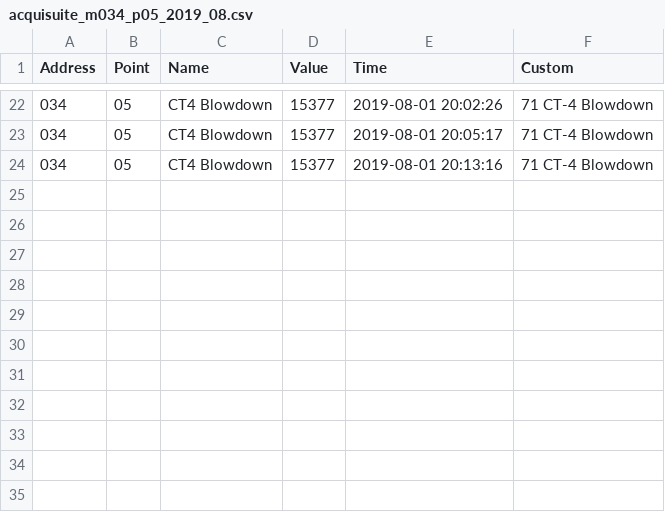
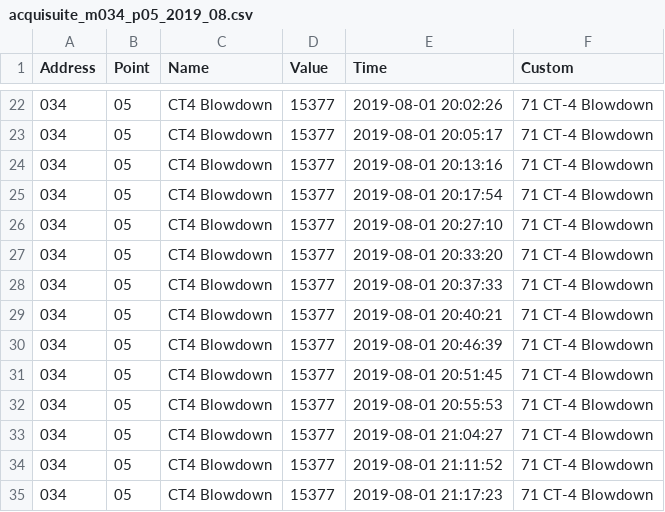
Before and after one commit to ralphou/acquisuite_pipeline, a CSV file: data/acquisuite_m034_p05_2019_08.csv, drawn as a sheet; only a part is shown, gaps mark what is left out.

```diff
--- a/data/acquisuite_m034_p05_2019_08.csv
+++ b/data/acquisuite_m034_p05_2019_08.csv
@@ -24 +24,12 @@ Address,Point,Name,Value,Time,Custom
 034,05,CT4 Blowdown,15377,2019-08-01 20:13:16,71 CT-4 Blowdown
+034,05,CT4 Blowdown,15377,2019-08-01 20:17:54,71 CT-4 Blowdown
+034,05,CT4 Blowdown,15377,2019-08-01 20:27:10,71 CT-4 Blowdown
+034,05,CT4 Blowdown,15377,2019-08-01 20:33:20,71 CT-4 Blowdown
+034,05,CT4 Blowdown,15377,2019-08-01 20:37:33,71 CT-4 Blowdown
+034,05,CT4 Blowdown,15377,2019-08-01 20:40:21,71 CT-4 Blowdown
+034,05,CT4 Blowdown,15377,2019-08-01 20:46:39,71 CT-4 Blowdown
+034,05,CT4 Blowdown,15377,2019-08-01 20:51:45,71 CT-4 Blowdown
+034,05,CT4 Blowdown,15377,2019-08-01 20:55:53,71 CT-4 Blowdown
+034,05,CT4 Blowdown,15377,2019-08-01 21:04:27,71 CT-4 Blowdown
+034,05,CT4 Blowdown,15377,2019-08-01 21:11:52,71 CT-4 Blowdown
+034,05,CT4 Blowdown,15377,2019-08-01 21:17:23,71 CT-4 Blowdown
```
Also changed, not shown: data/acquisuite_m033_p00_2019_08.csv, data/acquisuite_m033_p05_2019_08.csv, 15 other files.
